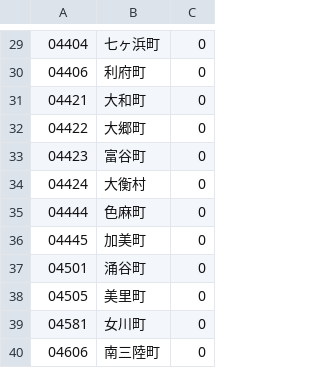
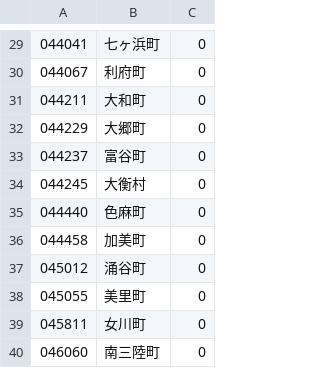
Before and after one commit to LGDIS/LGDIS, a CSV file: plugins/lgdis/files/custom_field_list_items/Areas.csv, drawn as a sheet; only a part is shown, gaps mark what is left out; the diff covers the shown part only.

```diff
--- a/plugins/lgdis/files/custom_field_list_items/Areas.csv
+++ b/plugins/lgdis/files/custom_field_list_items/Areas.csv
@@ -29,12 +29,12 @@
-04404,七ヶ浜町,0
-04406,利府町,0
-04421,大和町,0
-04422,大郷町,0
-04423,富谷町,0
-04424,大衡村,0
-04444,色麻町,0
-04445,加美町,0
-04501,涌谷町,0
-04505,美里町,0
-04581,女川町,0
-04606,南三陸町,0
+044041,七ヶ浜町,0
+044067,利府町,0
+044211,大和町,0
+044229,大郷町,0
+044237,富谷町,0
+044245,大衡村,0
+044440,色麻町,0
+044458,加美町,0
+045012,涌谷町,0
+045055,美里町,0
+045811,女川町,0
+046060,南三陸町,0
```
Also changed, not shown: 28 edited cells elsewhere in this file.
